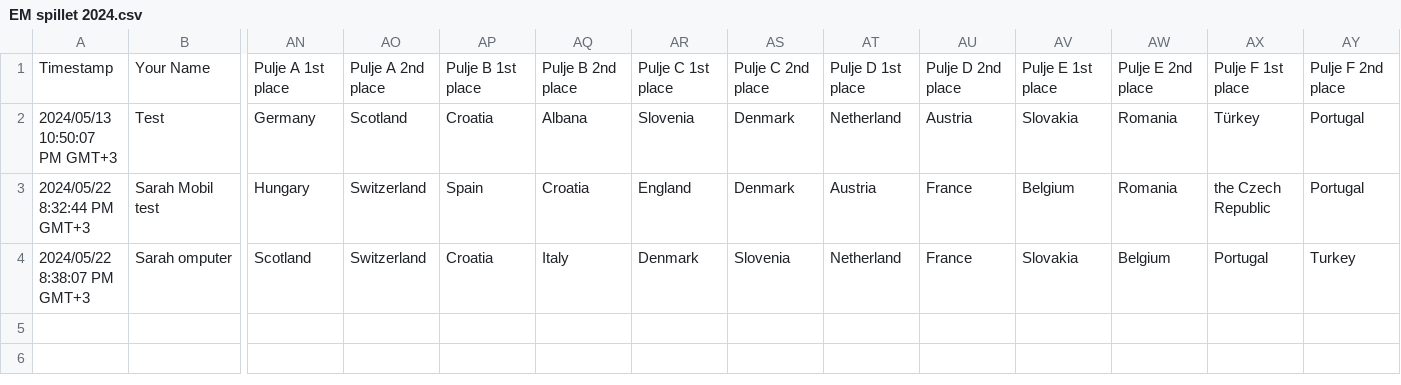
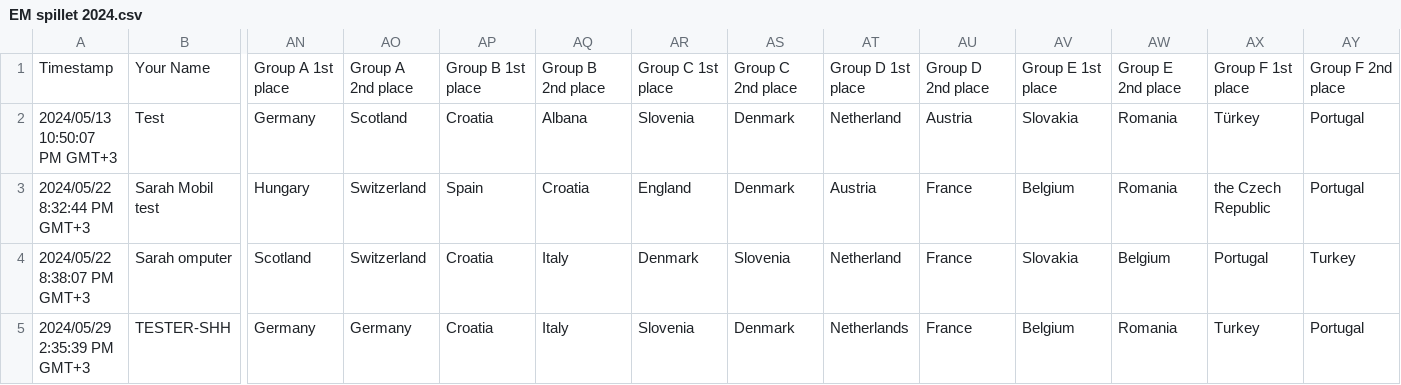
Before and after one commit to ChristianBangGribsvad/em_spillet.github.io, a CSV file: EM spillet 2024.csv, drawn as a sheet; only a part is shown, gaps mark what is left out; rows hold the shown columns only; the diff names each change by its address in the sheet, - before the commit and + after, or states it on an @@ line.

```diff
--- a/EM spillet 2024.csv
+++ b/EM spillet 2024.csv
-AN1: Pulje A 1st place
+AN1: Group A 1st place
-AO1: Pulje A 2nd place
+AO1: Group A 2nd place
-AP1: Pulje B 1st place
+AP1: Group B 1st place
-AQ1: Pulje B 2nd place
+AQ1: Group B 2nd place
-AR1: Pulje C 1st place
+AR1: Group C 1st place
-AS1: Pulje C 2nd place
+AS1: Group C 2nd place
-AT1: Pulje D 1st place
+AT1: Group D 1st place
-AU1: Pulje D 2nd place
+AU1: Group D 2nd place
-AV1: Pulje E 1st place
+AV1: Group E 1st place
-AW1: Pulje E 2nd place
+AW1: Group E 2nd place
-AX1: Pulje F 1st place
+AX1: Group F 1st place
-AY1: Pulje F 2nd place
+AY1: Group F 2nd place
+row 5: 2024/05/29 2:35:39 PM GMT+3 | TESTER-SHH | Germany | Germany | Croatia | Italy | Slovenia | Denmark | Netherlands | France | Belgium | Romania | Turkey | Portugal
```
Also changed, not shown: 22 other files.
